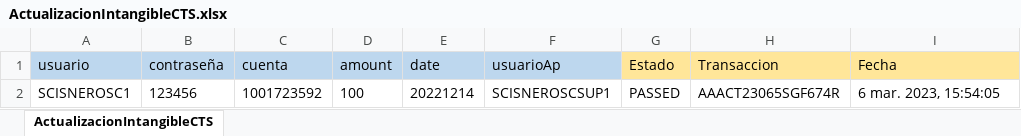
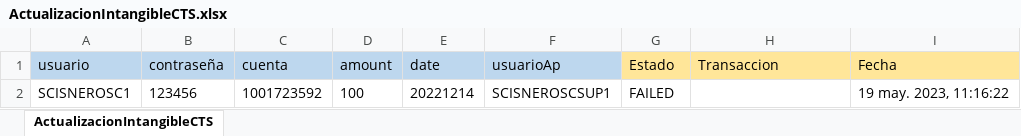
Before and after one commit to Valvaradomoreno/Regresion, an Excel workbook: src/Excel/entregable3/ActualizacionIntangibleCTS.xlsx, sheet ActualizacionIntangibleCTS, drawn as a sheet; values as stored, in another font and other column widths than the file's, no borders; the diff names each change by its address in the sheet, - before the commit and + after, or states it on an @@ line.

```diff
--- a/src/Excel/entregable3/ActualizacionIntangibleCTS.xlsx (sheet ActualizacionIntangibleCTS)
+++ b/src/Excel/entregable3/ActualizacionIntangibleCTS.xlsx (sheet ActualizacionIntangibleCTS)
-G2 (Estado): PASSED
+G2 (Estado): FAILED
-H2 (Transaccion): AAACT23065SGF674R
+H2 (Transaccion): (empty)
-I2 (Fecha): 6 mar. 2023, 15:54:05
+I2 (Fecha): 19 may. 2023, 11:16:22
```
Also changed, not shown: src/Excel/entregable1/AltaCuentaAhorro.xlsx, src/Excel/entregable1/AltaDPF.xlsx, 52 other files.
